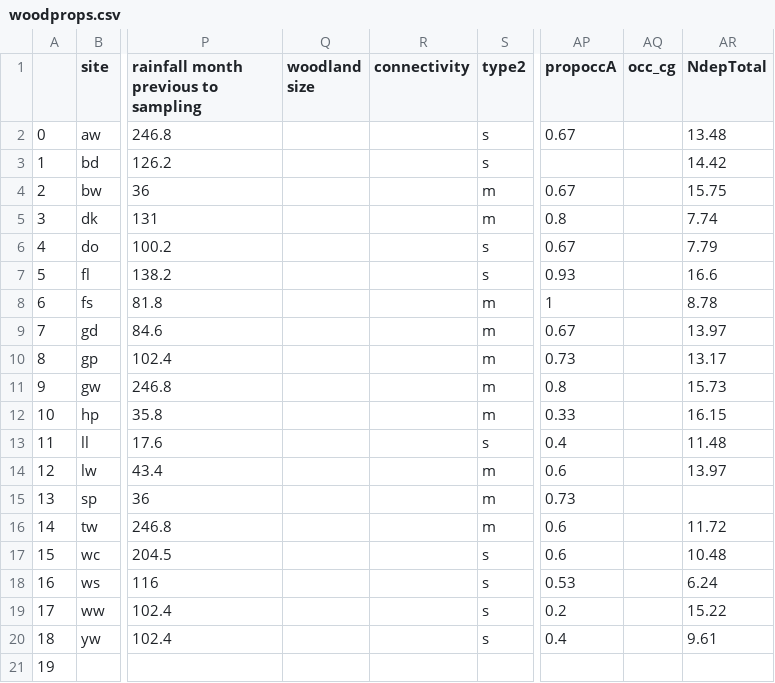
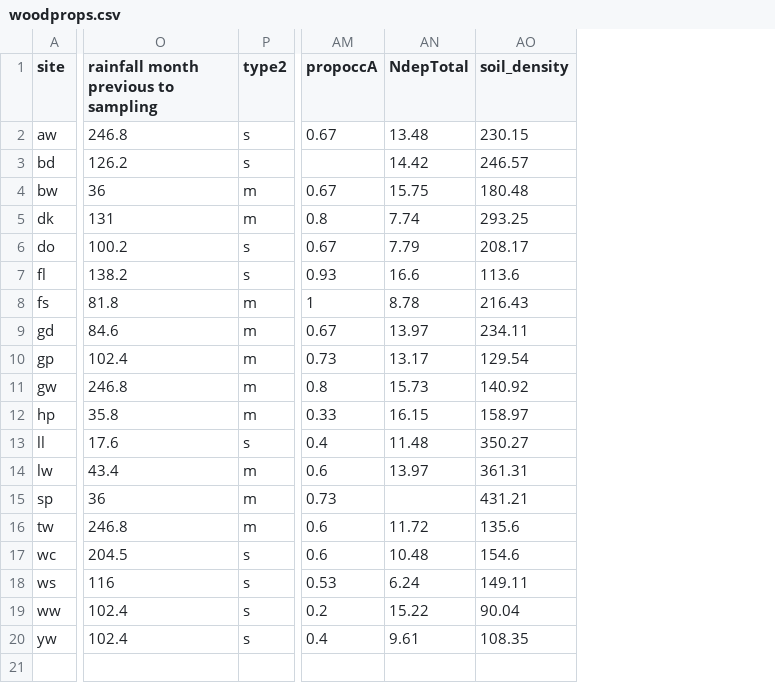
Before and after one commit to PetraGuy/Reading, a CSV file: Woods2019/data/woodprops.csv, drawn as a sheet; only a part is shown, gaps mark what is left out; removed rows and columns are numbered as before the commit, all else as after; rows hold the shown columns only; the diff names each change by its address in the sheet, - before the commit and + after, or states it on an @@ line.

```diff
--- a/Woods2019/data/woodprops.csv
+++ b/Woods2019/data/woodprops.csv
-column A, rows 2-20: 0 | 1 | 2 | 3 | 4 | 5 | 6 | 7 | 8 | 9 | 10 | 11 | 12 | 13 | 14 | 15 | 16 | 17 | 18
-column Q (woodland size), empty
-column R (connectivity), empty
-column AQ (occ_cg), empty
+column AO (soil_density), rows 2-20: 230.15 | 246.57 | 180.48 | 293.25 | 208.17 | 113.6 | 216.43 | 234.11 | 129.54 | 140.92 | 158.97 | 350.27 | 361.31 | 431.21 | 135.6 | 154.6 | 149.11 | 90.04 | 108.35
-row 21: 19
```
Also changed, not shown: 40 other files.
